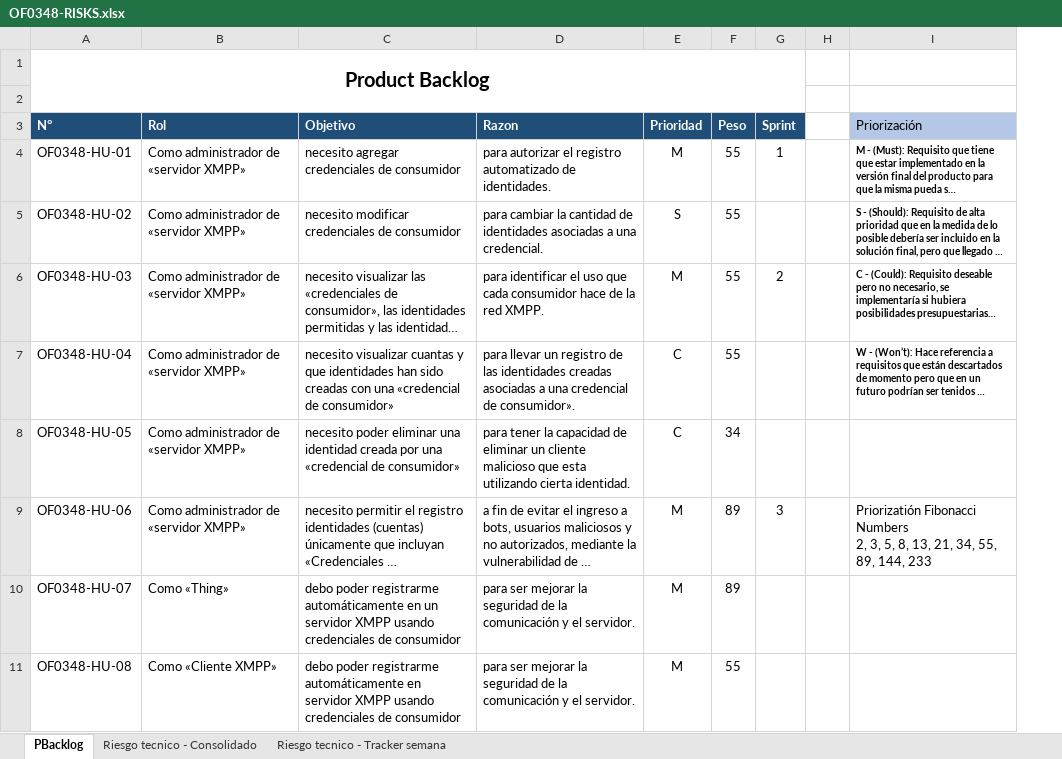
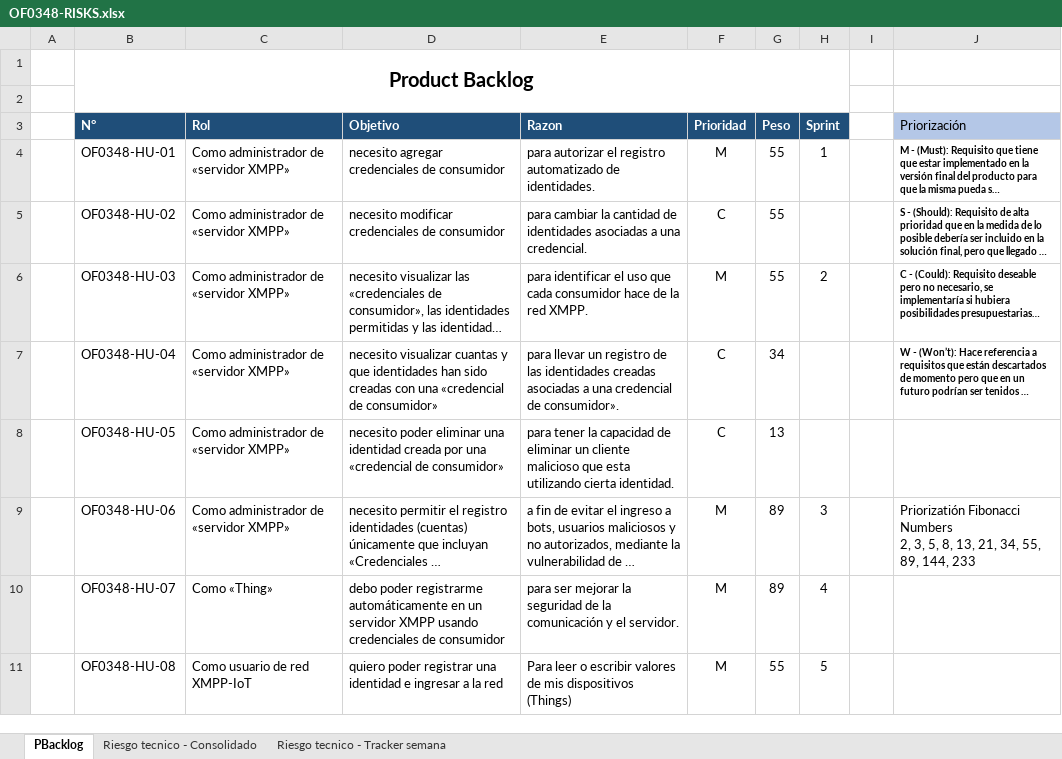
Before and after one commit to MarceloAros/OF0348-Docs, an Excel workbook: OF0348-RISKS.xlsx, sheet PBacklog, drawn as a sheet; long unchanged cells end in …; values as stored, in another font and other column widths than the file's, no borders; conditional formats not drawn; addresses are those after the commit; the diff names each change by its address in the sheet, - before the commit and + after, or states it on an @@ line.

Commit message:
Sprints ok

```diff
--- a/OF0348-RISKS.xlsx (sheet PBacklog)
+++ b/OF0348-RISKS.xlsx (sheet PBacklog)
+column A, empty
-F5 (Prioridad): S
+F5 (Prioridad): C
-G7 (Peso): 55
+G7 (Peso): 34
-G8 (Peso): 34
+G8 (Peso): 13
-H10 (Sprint): (empty)
+H10 (Sprint): 4
-C11 (Rol): Como «Cliente XMPP»
+C11 (Rol): Como usuario de red XMPP-IoT
-D11 (Objetivo): debo poder registrarme automáticamente en servidor XMPP usando credenciales de consumidor
+D11 (Objetivo): quiero poder registrar una identidad e ingresar a la red
-E11 (Razon): para ser mejorar la seguridad de la comunicación y el servidor.
+E11 (Razon): Para leer o escribir valores de mis dispositivos (Things)
-H11 (Sprint): (empty)
+H11 (Sprint): 5
```
Also changed, not shown: sheet Riesgo tecnico - Tracker semana, charts or pictures, OF0348-Burndowns.xlsm, OP0348-HU.xlsx, 17 other files.
